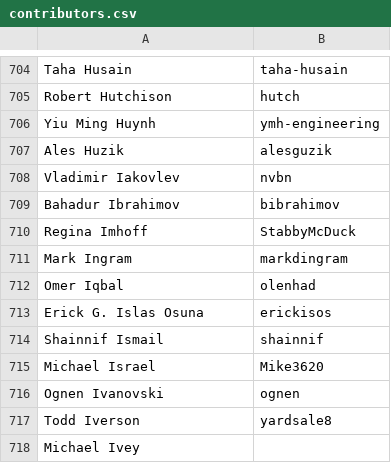
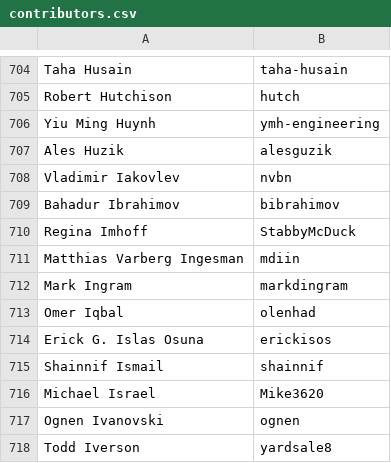
Before and after one commit to clojure/clojure-site, a CSV file: content/dev/contributors.csv, drawn as a sheet; only a part is shown, gaps mark what is left out; the shorter side is filled out with more unchanged rows; the diff names each change by its address in the sheet, - before the commit and + after, or states it on an @@ line.

Commit message:
Add contributor

```diff
--- a/content/dev/contributors.csv
+++ b/content/dev/contributors.csv
+row 711: Matthias Varberg Ingesman | mdiin
```
